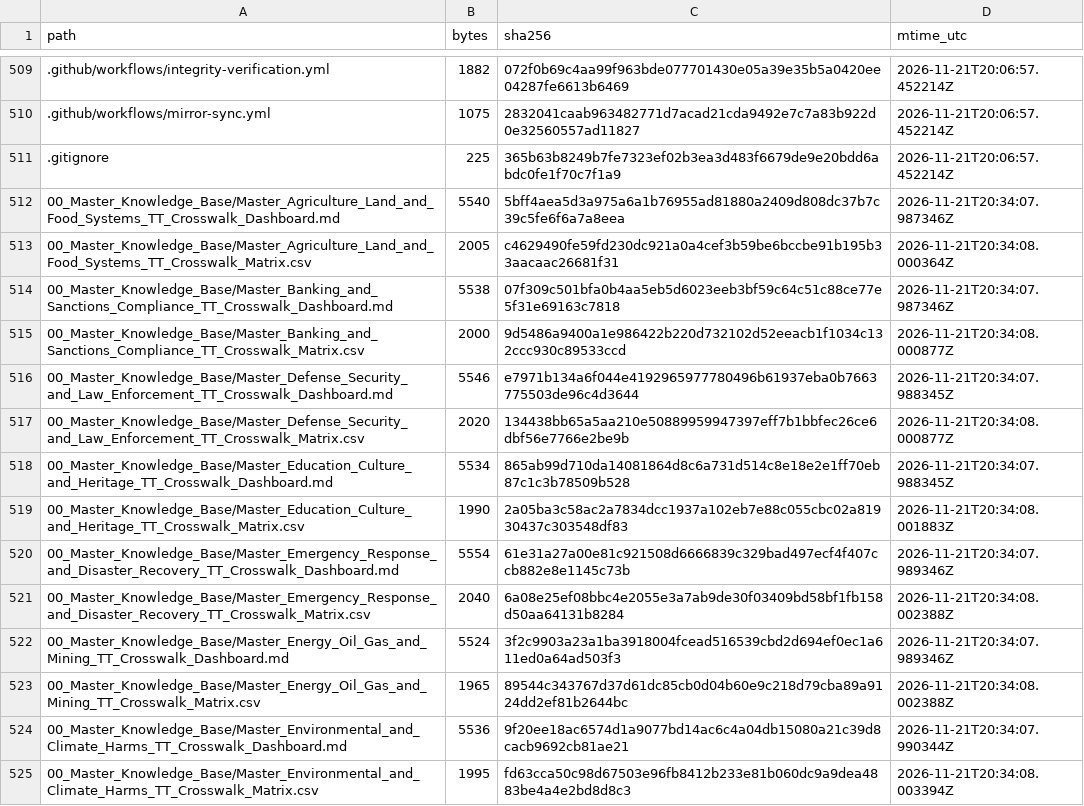
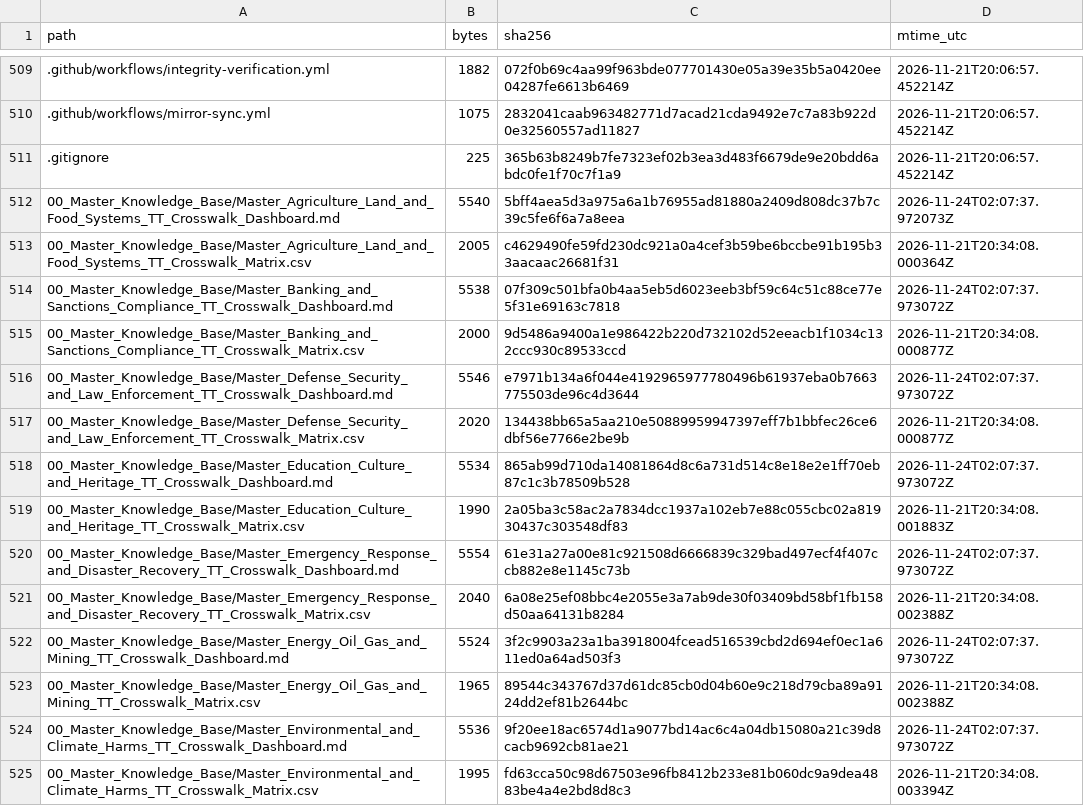
Before and after one commit to GlobalRestitutionAlliance/latam-us-tt-trinidad-and-tobago-master-litigation, a CSV file: 99_Archives_and_Manifests/MANIFEST_SHA256.csv, drawn as a sheet; only a part is shown, gaps mark what is left out; the diff covers the shown part only.

Commit message:
QA-FIX: normalize citation gates, restore decontamination placeholders, refresh integrity manifests

```diff
--- a/99_Archives_and_Manifests/MANIFEST_SHA256.csv
+++ b/99_Archives_and_Manifests/MANIFEST_SHA256.csv
@@ -511,15 +511,15 @@ path,bytes,sha256,mtime_utc
 .gitignore,225,365b63b8249b7fe7323ef02b3ea3d483f6679de9e20bdd6abdc0fe1f70c7f1a9,2026-11-21T20:06:57.452214Z
-00_Master_Knowledge_Base/Master_Agriculture_Land_and_Food_Systems_TT_Crosswalk_Dashboard.md,5540,5bff4aea5d3a975a6a1b76955ad81880a2409d808dc37b7c39c5fe6f6a7a8eea,2026-11-21T20:34:07.987346Z
+00_Master_Knowledge_Base/Master_Agriculture_Land_and_Food_Systems_TT_Crosswalk_Dashboard.md,5540,5bff4aea5d3a975a6a1b76955ad81880a2409d808dc37b7c39c5fe6f6a7a8eea,2026-11-24T02:07:37.972073Z
 00_Master_Knowledge_Base/Master_Agriculture_Land_and_Food_Systems_TT_Crosswalk_Matrix.csv,2005,c4629490fe59fd230dc921a0a4cef3b59be6bccbe91b195b33aacaac26681f31,2026-11-21T20:34:08.000364Z
-00_Master_Knowledge_Base/Master_Banking_and_Sanctions_Compliance_TT_Crosswalk_Dashboard.md,5538,07f309c501bfa0b4aa5eb5d6023eeb3bf59c64c51c88ce77e5f31e69163c7818,2026-11-21T20:34:07.987346Z
+00_Master_Knowledge_Base/Master_Banking_and_Sanctions_Compliance_TT_Crosswalk_Dashboard.md,5538,07f309c501bfa0b4aa5eb5d6023eeb3bf59c64c51c88ce77e5f31e69163c7818,2026-11-24T02:07:37.973072Z
 00_Master_Knowledge_Base/Master_Banking_and_Sanctions_Compliance_TT_Crosswalk_Matrix.csv,2000,9d5486a9400a1e986422b220d732102d52eeacb1f1034c132ccc930c89533ccd,2026-11-21T20:34:08.000877Z
-00_Master_Knowledge_Base/Master_Defense_Security_and_Law_Enforcement_TT_Crosswalk_Dashboard.md,5546,e7971b134a6f044e4192965977780496b61937eba0b7663775503de96c4d3644,2026-11-21T20:34:07.988345Z
+00_Master_Knowledge_Base/Master_Defense_Security_and_Law_Enforcement_TT_Crosswalk_Dashboard.md,5546,e7971b134a6f044e4192965977780496b61937eba0b7663775503de96c4d3644,2026-11-24T02:07:37.973072Z
 00_Master_Knowledge_Base/Master_Defense_Security_and_Law_Enforcement_TT_Crosswalk_Matrix.csv,2020,134438bb65a5aa210e50889959947397eff7b1bbfec26ce6dbf56e7766e2be9b,2026-11-21T20:34:08.000877Z
-00_Master_Knowledge_Base/Master_Education_Culture_and_Heritage_TT_Crosswalk_Dashboard.md,5534,865ab99d710da14081864d8c6a731d514c8e18e2e1ff70eb87c1c3b78509b528,2026-11-21T20:34:07.988345Z
+00_Master_Knowledge_Base/Master_Education_Culture_and_Heritage_TT_Crosswalk_Dashboard.md,5534,865ab99d710da14081864d8c6a731d514c8e18e2e1ff70eb87c1c3b78509b528,2026-11-24T02:07:37.973072Z
 00_Master_Knowledge_Base/Master_Education_Culture_and_Heritage_TT_Crosswalk_Matrix.csv,1990,2a05ba3c58ac2a7834dcc1937a102eb7e88c055cbc02a81930437c303548df83,2026-11-21T20:34:08.001883Z
-00_Master_Knowledge_Base/Master_Emergency_Response_and_Disaster_Recovery_TT_Crosswalk_Dashboard.md,5554,61e31a27a00e81c921508d6666839c329bad497ecf4f407ccb882e8e1145c73b,2026-11-21T20:34:07.989346Z
+00_Master_Knowledge_Base/Master_Emergency_Response_and_Disaster_Recovery_TT_Crosswalk_Dashboard.md,5554,61e31a27a00e81c921508d6666839c329bad497ecf4f407ccb882e8e1145c73b,2026-11-24T02:07:37.973072Z
 00_Master_Knowledge_Base/Master_Emergency_Response_and_Disaster_Recovery_TT_Crosswalk_Matrix.csv,2040,6a08e25ef08bbc4e2055e3a7ab9de30f03409bd58bf1fb158d50aa64131b8284,2026-11-21T20:34:08.002388Z
-00_Master_Knowledge_Base/Master_Energy_Oil_Gas_and_Mining_TT_Crosswalk_Dashboard.md,5524,3f2c9903a23a1ba3918004fcead516539cbd2d694ef0ec1a611ed0a64ad503f3,2026-11-21T20:34:07.989346Z
+00_Master_Knowledge_Base/Master_Energy_Oil_Gas_and_Mining_TT_Crosswalk_Dashboard.md,5524,3f2c9903a23a1ba3918004fcead516539cbd2d694ef0ec1a611ed0a64ad503f3,2026-11-24T02:07:37.973072Z
 00_Master_Knowledge_Base/Master_Energy_Oil_Gas_and_Mining_TT_Crosswalk_Matrix.csv,1965,89544c343767d37d61dc85cb0d04b60e9c218d79cba89a9124dd2ef81b2644bc,2026-11-21T20:34:08.002388Z
-00_Master_Knowledge_Base/Master_Environmental_and_Climate_Harms_TT_Crosswalk_Dashboard.md,5536,9f20ee18ac6574d1a9077bd14ac6c4a04db15080a21c39d8cacb9692cb81ae21,2026-11-21T20:34:07.990344Z
+00_Master_Knowledge_Base/Master_Environmental_and_Climate_Harms_TT_Crosswalk_Dashboard.md,5536,9f20ee18ac6574d1a9077bd14ac6c4a04db15080a21c39d8cacb9692cb81ae21,2026-11-24T02:07:37.973072Z
 00_Master_Knowledge_Base/Master_Environmental_and_Climate_Harms_TT_Crosswalk_Matrix.csv,1995,fd63cca50c98d67503e96fb8412b233e81b060dc9a9dea4883be4a4e2bd8d8c3,2026-11-21T20:34:08.003394Z
```
Also changed, not shown: 107 edited cells elsewhere in this file, 1 other file.
